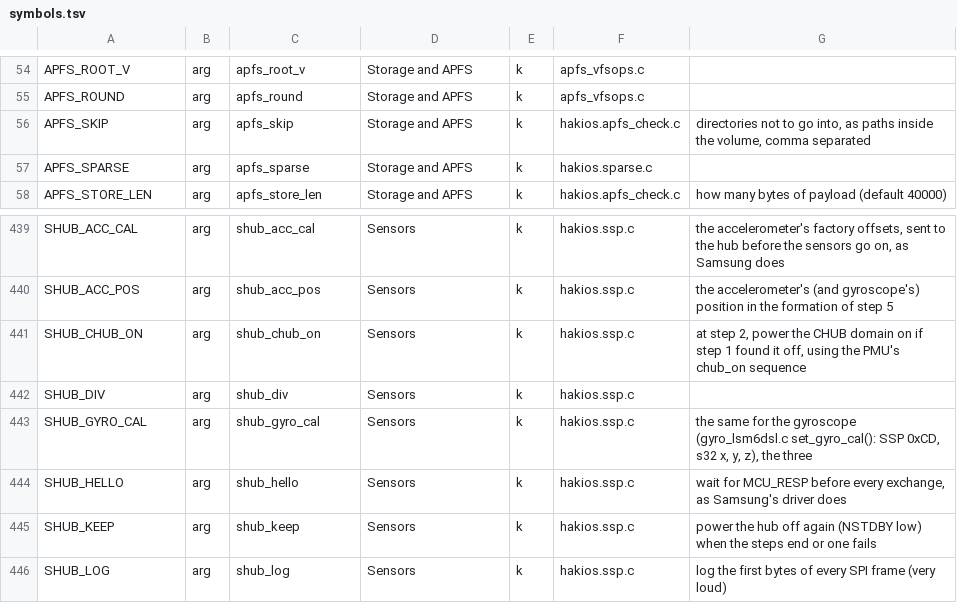
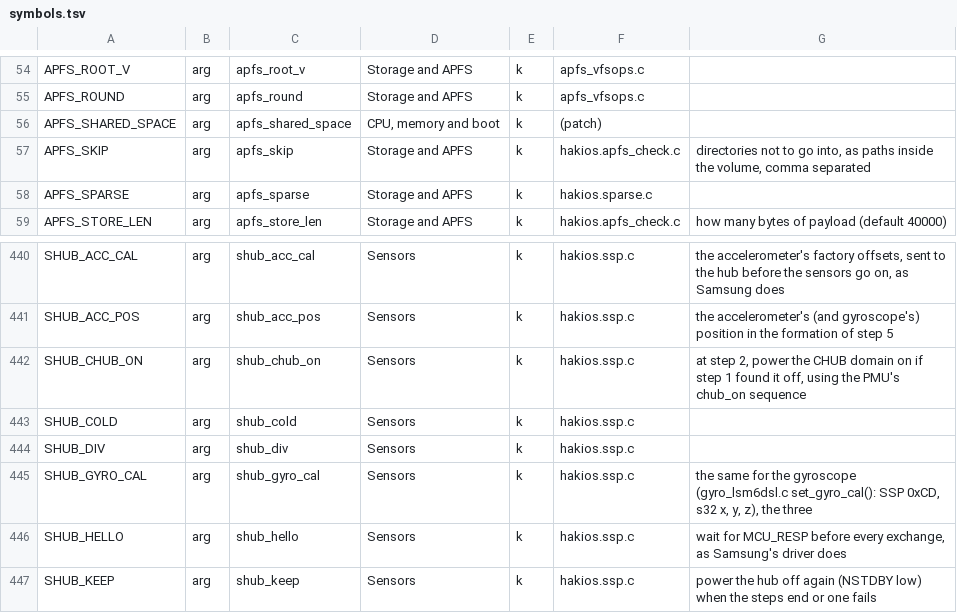
Before and after one commit to ananjaser1211/scion-kernel, a TSV file: configs/symbols.tsv, drawn as a sheet; only a part is shown, gaps mark what is left out; the shorter side is filled out with more unchanged rows.

Commit message:
boot-args catalogue regenerated (shub_cold)

```diff
--- a/configs/symbols.tsv
+++ b/configs/symbols.tsv
@@ -55,2 +55,3 @@ APFS_ROOT_V	arg	apfs_root_v	Storage and APFS	k	apfs_vfsops.c
 APFS_ROUND	arg	apfs_round	Storage and APFS	k	apfs_vfsops.c	
+APFS_SHARED_SPACE	arg	apfs_shared_space	CPU, memory and boot	k	(patch)	
 APFS_SKIP	arg	apfs_skip	Storage and APFS	k	hakios.apfs_check.c	directories not to go into, as paths inside the volume, comma separated
@@ -441,2 +442,3 @@ SHUB_ACC_POS	arg	shub_acc_pos	Sensors	k	hakios.ssp.c	the accelerometer's (and gy
 SHUB_CHUB_ON	arg	shub_chub_on	Sensors	k	hakios.ssp.c	at step 2, power the CHUB domain on if step 1 found it off, using the PMU's chub_on sequence
+SHUB_COLD	arg	shub_cold	Sensors	k	hakios.ssp.c	
 SHUB_DIV	arg	shub_div	Sensors	k	hakios.ssp.c	
```
Also changed, not shown: 2 other files.
